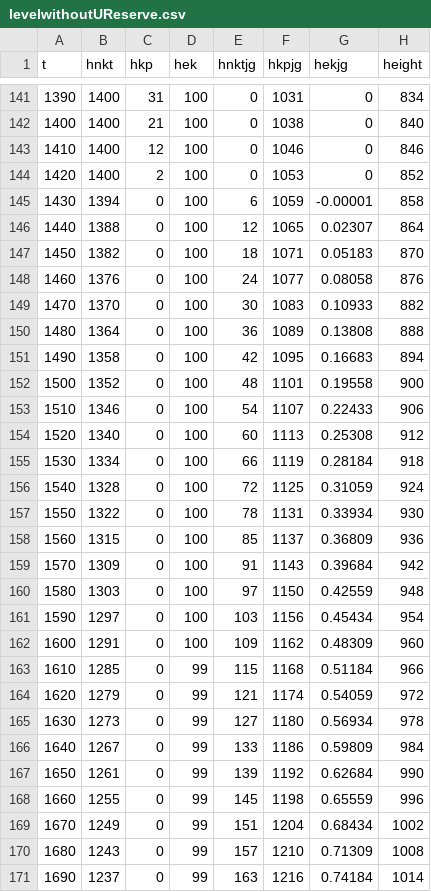
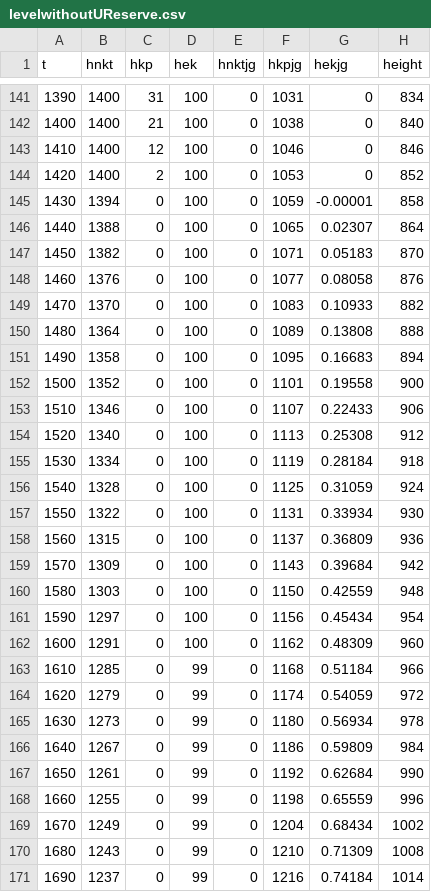
Before and after one commit to forget89/Jamming-Simulator, a CSV file: test_animation/levelwithoutUReserve.csv, drawn as a sheet; only a part is shown, gaps mark what is left out; the diff covers the shown part only.

```diff
--- a/test_animation/levelwithoutUReserve.csv
+++ b/test_animation/levelwithoutUReserve.csv
@@ -144,28 +144,28 @@ t,hnkt,hkp,hek,hnktjg,hkpjg,hekjg,height
 1420,1400,2,100,0,1053,0,852
-1430,1394,0,100,6,1059,-0.00001,858
-1440,1388,0,100,12,1065,0.02307,864
-1450,1382,0,100,18,1071,0.05183,870
-1460,1376,0,100,24,1077,0.08058,876
-1470,1370,0,100,30,1083,0.10933,882
-1480,1364,0,100,36,1089,0.13808,888
-1490,1358,0,100,42,1095,0.16683,894
-1500,1352,0,100,48,1101,0.19558,900
-1510,1346,0,100,54,1107,0.22433,906
-1520,1340,0,100,60,1113,0.25308,912
-1530,1334,0,100,66,1119,0.28184,918
-1540,1328,0,100,72,1125,0.31059,924
-1550,1322,0,100,78,1131,0.33934,930
-1560,1315,0,100,85,1137,0.36809,936
-1570,1309,0,100,91,1143,0.39684,942
-1580,1303,0,100,97,1150,0.42559,948
-1590,1297,0,100,103,1156,0.45434,954
-1600,1291,0,100,109,1162,0.48309,960
-1610,1285,0,99,115,1168,0.51184,966
-1620,1279,0,99,121,1174,0.54059,972
-1630,1273,0,99,127,1180,0.56934,978
-1640,1267,0,99,133,1186,0.59809,984
-1650,1261,0,99,139,1192,0.62684,990
-1660,1255,0,99,145,1198,0.65559,996
-1670,1249,0,99,151,1204,0.68434,1002
-1680,1243,0,99,157,1210,0.71309,1008
-1690,1237,0,99,163,1216,0.74184,1014
+1430,1394,0,100,0,1059,-0.00001,858
+1440,1388,0,100,0,1065,0.02307,864
+1450,1382,0,100,0,1071,0.05183,870
+1460,1376,0,100,0,1077,0.08058,876
+1470,1370,0,100,0,1083,0.10933,882
+1480,1364,0,100,0,1089,0.13808,888
+1490,1358,0,100,0,1095,0.16683,894
+1500,1352,0,100,0,1101,0.19558,900
+1510,1346,0,100,0,1107,0.22433,906
+1520,1340,0,100,0,1113,0.25308,912
+1530,1334,0,100,0,1119,0.28184,918
+1540,1328,0,100,0,1125,0.31059,924
+1550,1322,0,100,0,1131,0.33934,930
+1560,1315,0,100,0,1137,0.36809,936
+1570,1309,0,100,0,1143,0.39684,942
+1580,1303,0,100,0,1150,0.42559,948
+1590,1297,0,100,0,1156,0.45434,954
+1600,1291,0,100,0,1162,0.48309,960
+1610,1285,0,99,0,1168,0.51184,966
+1620,1279,0,99,0,1174,0.54059,972
+1630,1273,0,99,0,1180,0.56934,978
+1640,1267,0,99,0,1186,0.59809,984
+1650,1261,0,99,0,1192,0.62684,990
+1660,1255,0,99,0,1198,0.65559,996
+1670,1249,0,99,0,1204,0.68434,1002
+1680,1243,0,99,0,1210,0.71309,1008
+1690,1237,0,99,0,1216,0.74184,1014
```
Also changed, not shown: 30 edited cells elsewhere in this file, 5 other files.
